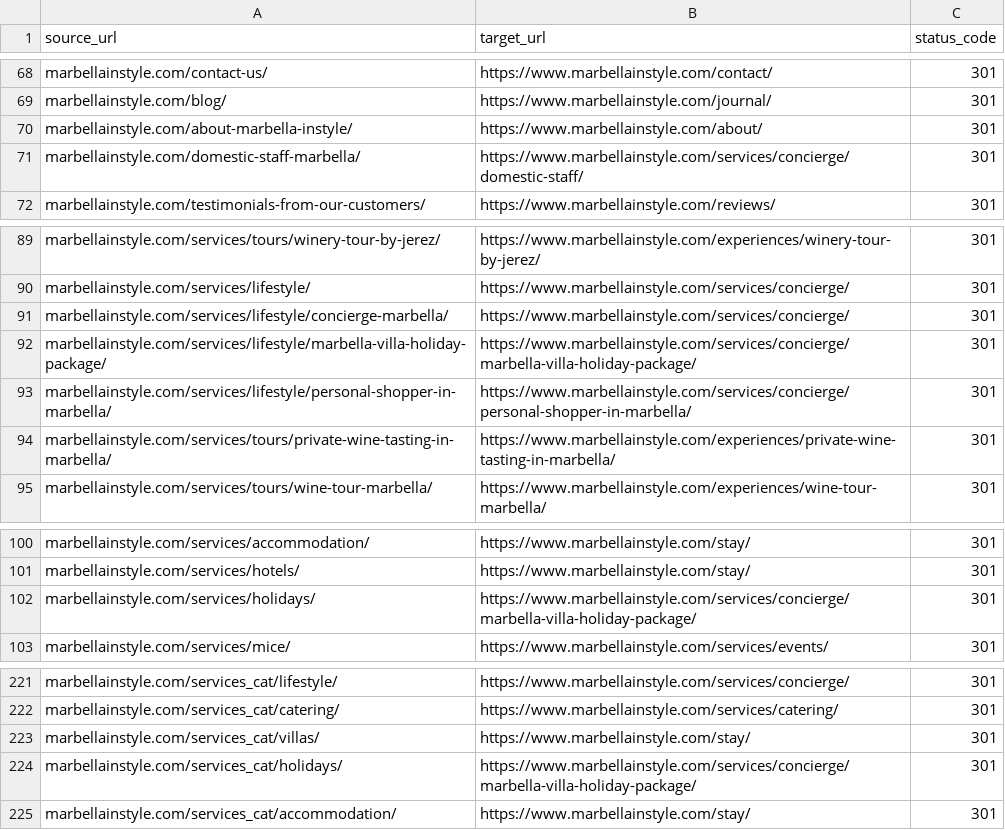
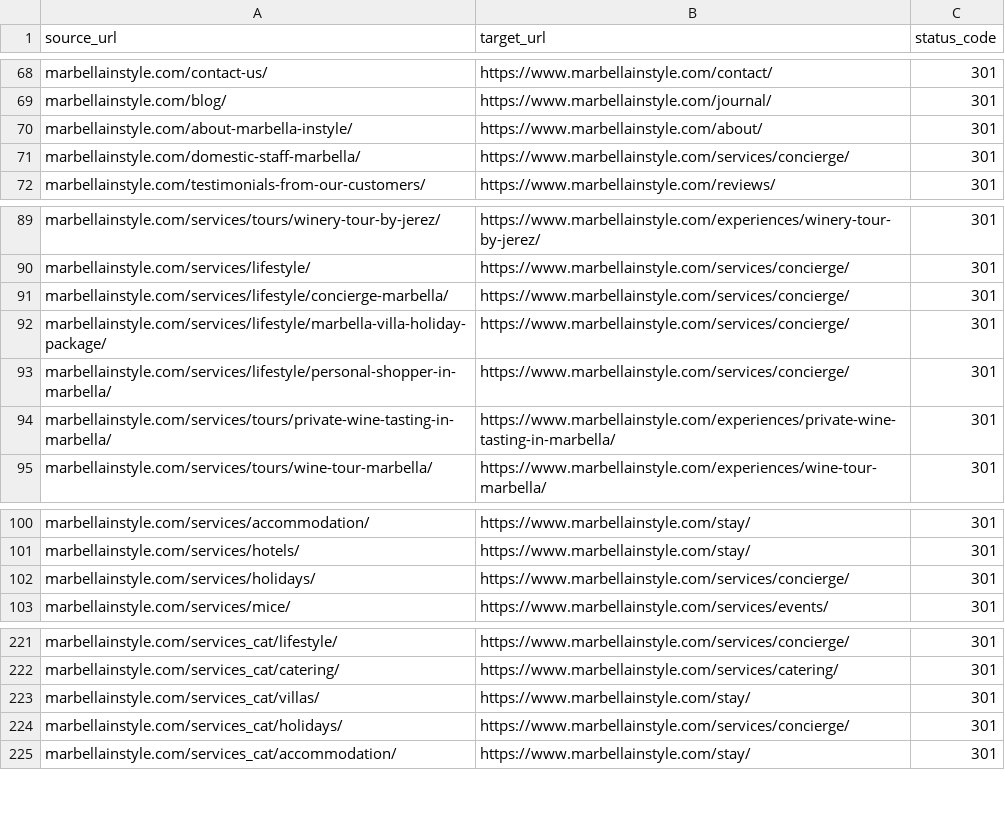
Before and after one commit to mins29601/marOS.web, a CSV file: redirects/redirects.csv, drawn as a sheet; only a part is shown, gaps mark what is left out.

```diff
--- a/redirects/redirects.csv
+++ b/redirects/redirects.csv
@@ -70,3 +70,3 @@ marbellainstyle.com/blog/,https://www.marbellainstyle.com/journal/,301
 marbellainstyle.com/about-marbella-instyle/,https://www.marbellainstyle.com/about/,301
-marbellainstyle.com/domestic-staff-marbella/,https://www.marbellainstyle.com/services/concierge/domestic-staff/,301
+marbellainstyle.com/domestic-staff-marbella/,https://www.marbellainstyle.com/services/concierge/,301
 marbellainstyle.com/testimonials-from-our-customers/,https://www.marbellainstyle.com/reviews/,301
@@ -91,4 +91,4 @@ marbellainstyle.com/services/lifestyle/,https://www.marbellainstyle.com/services
 marbellainstyle.com/services/lifestyle/concierge-marbella/,https://www.marbellainstyle.com/services/concierge/,301
-marbellainstyle.com/services/lifestyle/marbella-villa-holiday-package/,https://www.marbellainstyle.com/services/concierge/marbella-villa-holiday-package/,301
-marbellainstyle.com/services/lifestyle/personal-shopper-in-marbella/,https://www.marbellainstyle.com/services/concierge/personal-shopper-in-marbella/,301
+marbellainstyle.com/services/lifestyle/marbella-villa-holiday-package/,https://www.marbellainstyle.com/services/concierge/,301
+marbellainstyle.com/services/lifestyle/personal-shopper-in-marbella/,https://www.marbellainstyle.com/services/concierge/,301
 marbellainstyle.com/services/tours/private-wine-tasting-in-marbella/,https://www.marbellainstyle.com/experiences/private-wine-tasting-in-marbella/,301
@@ -101,3 +101,3 @@ marbellainstyle.com/services/accommodation/,https://www.marbellainstyle.com/stay
 marbellainstyle.com/services/hotels/,https://www.marbellainstyle.com/stay/,301
-marbellainstyle.com/services/holidays/,https://www.marbellainstyle.com/services/concierge/marbella-villa-holiday-package/,301
+marbellainstyle.com/services/holidays/,https://www.marbellainstyle.com/services/concierge/,301
 marbellainstyle.com/services/mice/,https://www.marbellainstyle.com/services/events/,301
@@ -223,3 +223,3 @@ marbellainstyle.com/services_cat/catering/,https://www.marbellainstyle.com/servi
 marbellainstyle.com/services_cat/villas/,https://www.marbellainstyle.com/stay/,301
-marbellainstyle.com/services_cat/holidays/,https://www.marbellainstyle.com/services/concierge/marbella-villa-holiday-package/,301
+marbellainstyle.com/services_cat/holidays/,https://www.marbellainstyle.com/services/concierge/,301
 marbellainstyle.com/services_cat/accommodation/,https://www.marbellainstyle.com/stay/,301
```
Also changed, not shown: redirects/inventario.csv, 12 other files.
